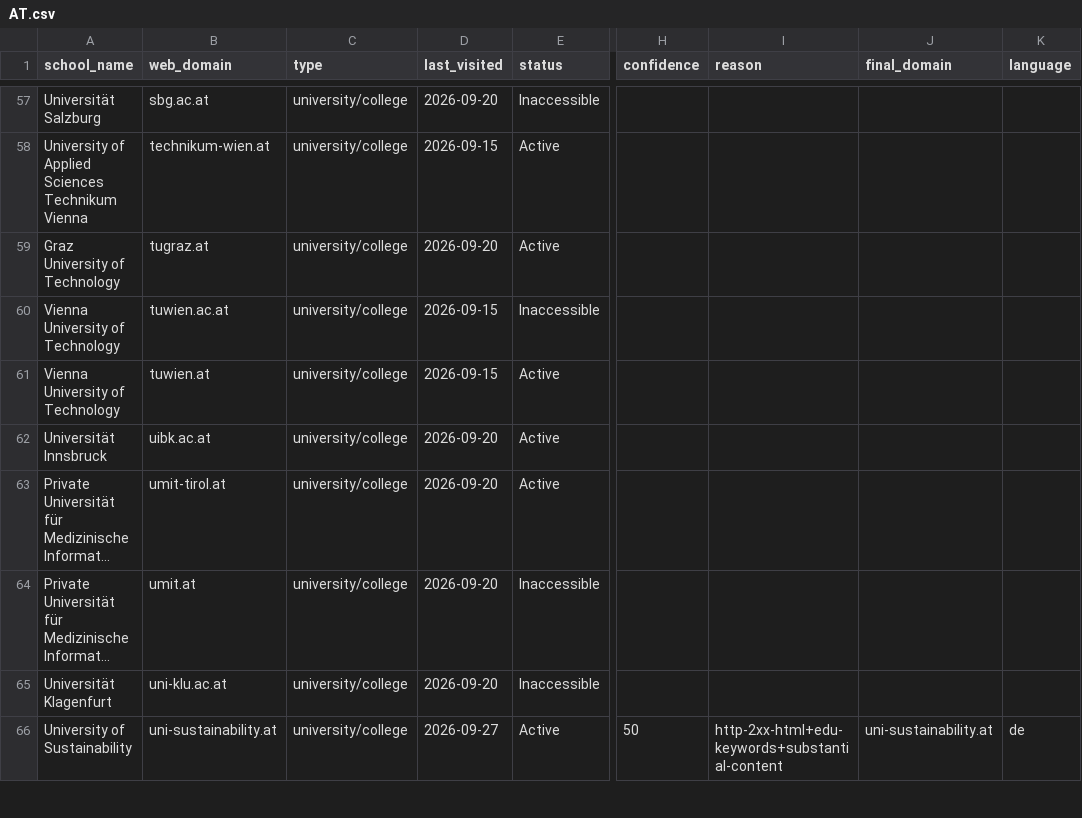
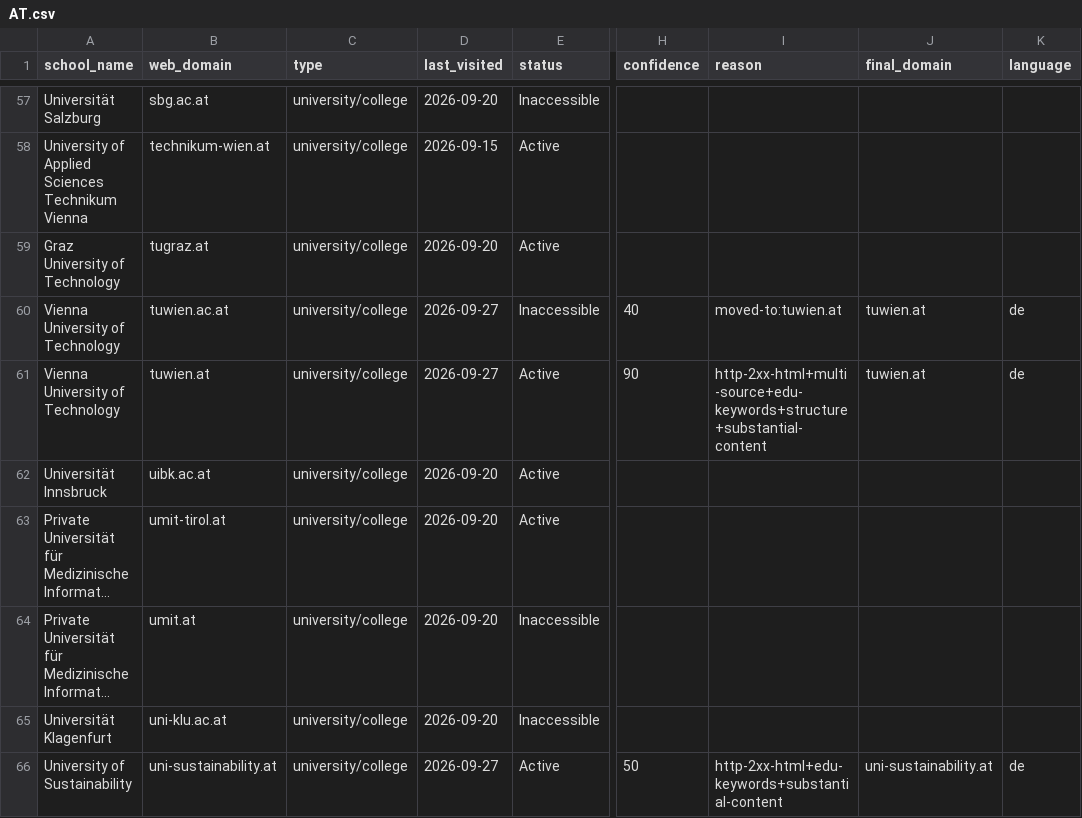
Before and after one commit to yifeiwu/edu-list, a CSV file: data/countries/AT.csv, drawn as a sheet; only a part is shown, gaps mark what is left out; long unchanged cells end in …; the diff names each change by its address in the sheet, - before the commit and + after, or states it on an @@ line.

```diff
--- a/data/countries/AT.csv
+++ b/data/countries/AT.csv
-D60:D61 (last_visited): 2026-09-15
+D60:D61 (last_visited): 2026-09-27
-H60 (confidence): (empty)
+H60 (confidence): 40
-I60 (reason): (empty)
+I60 (reason): moved-to:tuwien.at
-J60:J61 (final_domain): (empty)
+J60:J61 (final_domain): tuwien.at
-K60:K61 (language): (empty)
+K60:K61 (language): de
-H61 (confidence): (empty)
+H61 (confidence): 90
-I61 (reason): (empty)
+I61 (reason): http-2xx-html+multi-source+edu-keywords+structure+substantial-content
```
Also changed, not shown: data/countries/ID.csv, data/countries/JP.csv, 18 other files.
